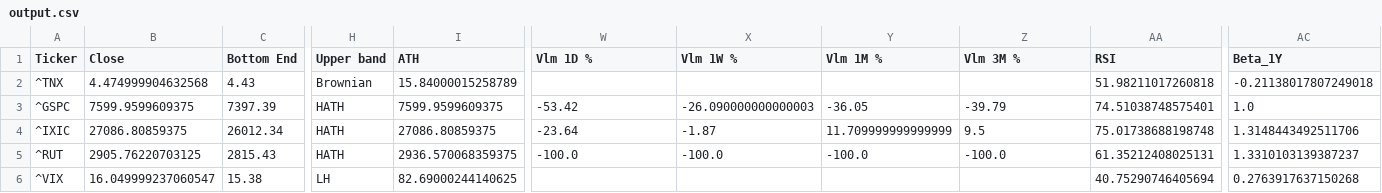
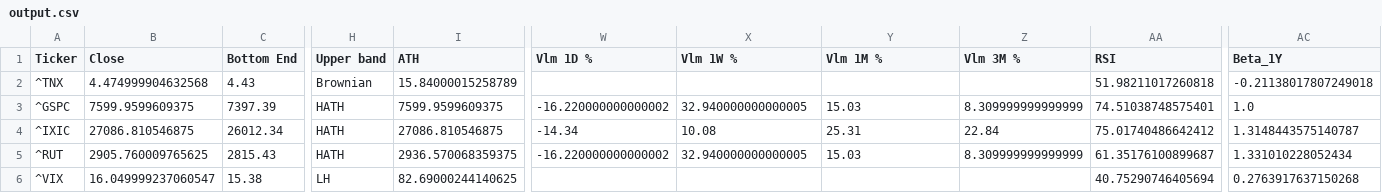
Before and after one commit to dchebows/HE-analysis-pipeline, a CSV file: output.csv, drawn as a sheet; only a part is shown, gaps mark what is left out; the diff covers the shown part only; the diff names each change by its address in the sheet, - before the commit and + after, or states it on an @@ line.

```diff
--- a/output.csv
+++ b/output.csv
-W3 (Vlm 1D %): -53.42
+W3 (Vlm 1D %): -16.220000000000002
-X3 (Vlm 1W %): -26.090000000000003
+X3 (Vlm 1W %): 32.940000000000005
-Y3 (Vlm 1M %): -36.05
+Y3 (Vlm 1M %): 15.03
-Z3 (Vlm 3M %): -39.79
+Z3 (Vlm 3M %): 8.309999999999999
-B4 (Close): 27086.80859375
+B4 (Close): 27086.810546875
-I4 (ATH): 27086.80859375
+I4 (ATH): 27086.810546875
-W4 (Vlm 1D %): -23.64
+W4 (Vlm 1D %): -14.34
-X4 (Vlm 1W %): -1.87
+X4 (Vlm 1W %): 10.08
-Y4 (Vlm 1M %): 11.709999999999999
+Y4 (Vlm 1M %): 25.31
-Z4 (Vlm 3M %): 9.5
+Z4 (Vlm 3M %): 22.84
-AA4 (RSI): 75.01738688198748
+AA4 (RSI): 75.01740486642412
-AC4 (Beta_1Y): 1.3148443492511706
+AC4 (Beta_1Y): 1.3148443575140787
-B5 (Close): 2905.76220703125
+B5 (Close): 2905.760009765625
-W5 (Vlm 1D %): -100.0
+W5 (Vlm 1D %): -16.220000000000002
-X5 (Vlm 1W %): -100.0
+X5 (Vlm 1W %): 32.940000000000005
-Y5 (Vlm 1M %): -100.0
+Y5 (Vlm 1M %): 15.03
-Z5 (Vlm 3M %): -100.0
+Z5 (Vlm 3M %): 8.309999999999999
-AA5 (RSI): 61.35212408025131
+AA5 (RSI): 61.35176100899687
-AC5 (Beta_1Y): 1.3310103139387237
+AC5 (Beta_1Y): 1.331010228052434
```
Also changed, not shown: 64 edited cells elsewhere in this file, throttle_history.csv, 1 other file.
